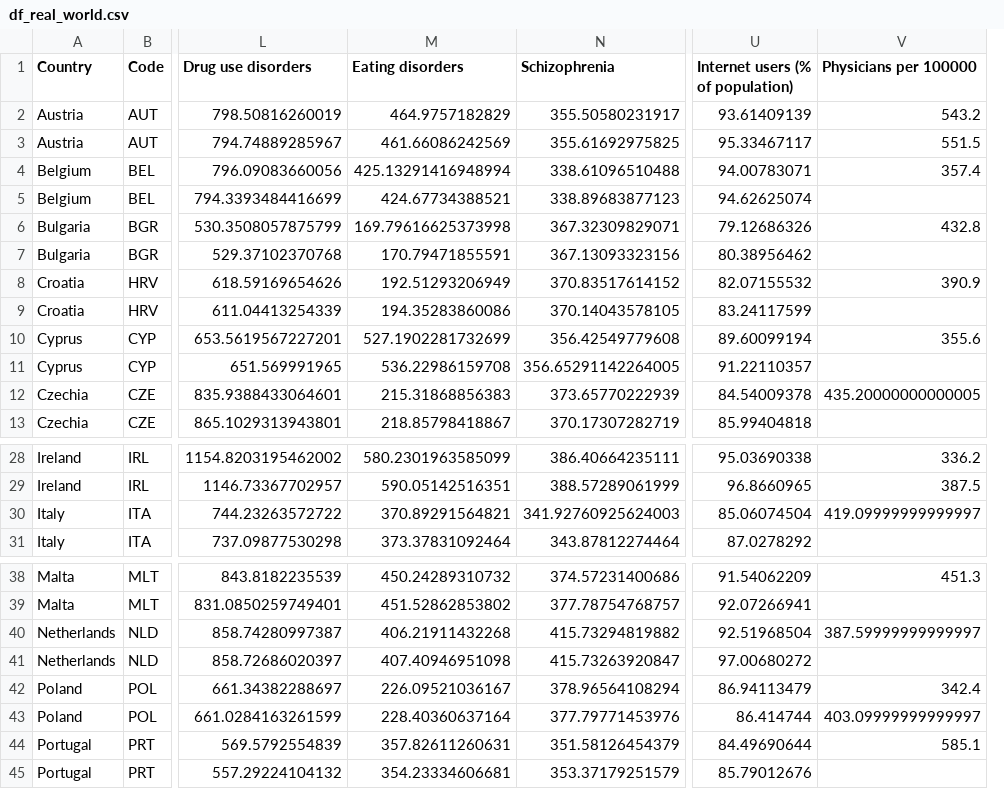
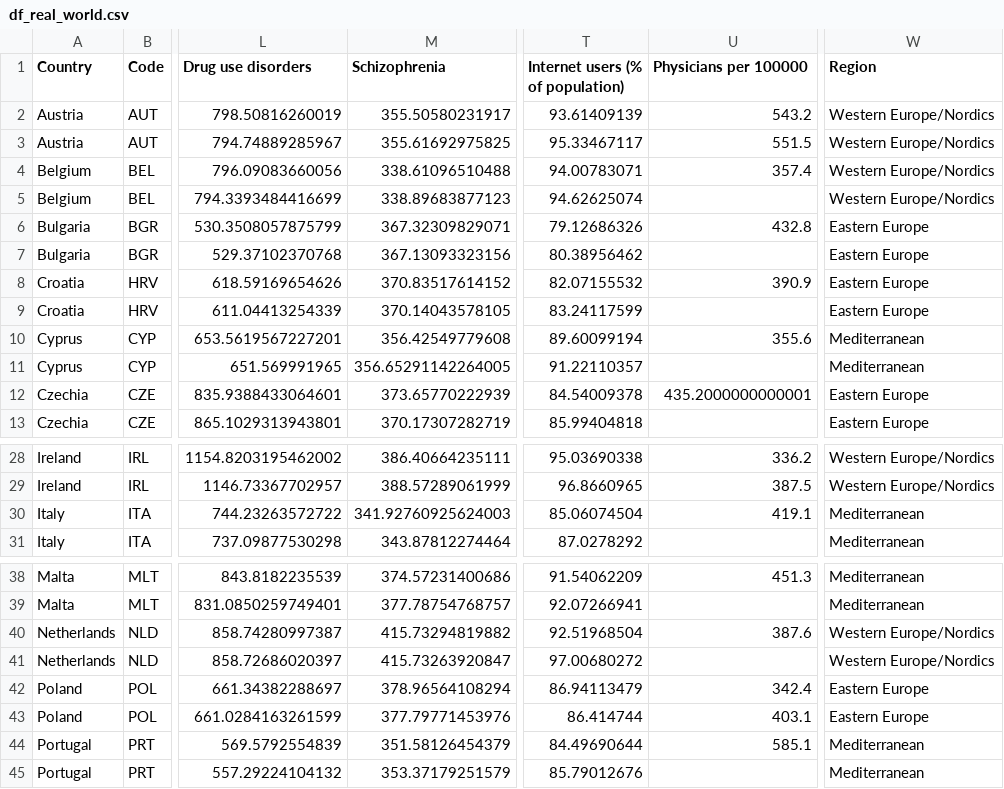
Before and after one commit to viccazjim/TFM_2026_suicide_rate_prediction, a CSV file: data/processed/df_real_world.csv, drawn as a sheet; only a part is shown, gaps mark what is left out; removed rows and columns are numbered as before the commit, all else as after; the diff names each change by its address in the sheet, - before the commit and + after, or states it on an @@ line.

```diff
--- a/data/processed/df_real_world.csv
+++ b/data/processed/df_real_world.csv
-column M (Eating disorders), rows 2-13: 464.9757182829 | 461.66086242569 | 425.13291416948994 | 424.67734388521 | 169.79616625373998 | 170.79471855591 | 192.51293206949 | 194.35283860086 | 527.1902281732699 | 536.22986159708 | 215.31868856383 | 218.85798418867; rows 28-31: 580.2301963585099 | 590.05142516351 | 370.89291564821 | 373.37831092464; rows 38-45: 450.24289310732 | 451.52862853802 | 406.21911432268 | 407.40946951098 | 226.09521036167 | 228.40360637164 | 357.82611260631 | 354.23334606681
+column W (Region), rows 2-13: Western Europe/Nordics | Western Europe/Nordics | Western Europe/Nordics | Western Europe/Nordics | Eastern Europe | Eastern Europe | Eastern Europe | Eastern Europe | Mediterranean | Mediterranean | Eastern Europe | Eastern Europe; rows 28-31: Western Europe/Nordics | Western Europe/Nordics | Mediterranean | Mediterranean; rows 38-45: Mediterranean | Mediterranean | Western Europe/Nordics | Western Europe/Nordics | Eastern Europe | Eastern Europe | Mediterranean | Mediterranean
-U12 (Physicians per 100000): 435.20000000000005
+U12 (Physicians per 100000): 435.2000000000001
-U30 (Physicians per 100000): 419.09999999999997
+U30 (Physicians per 100000): 419.1
-U40 (Physicians per 100000): 387.59999999999997
+U40 (Physicians per 100000): 387.6
-U43 (Physicians per 100000): 403.09999999999997
+U43 (Physicians per 100000): 403.1
```
Also changed, not shown: data/processed/df_development.csv, outputs/tables/predictions.csv, 19 other files.
